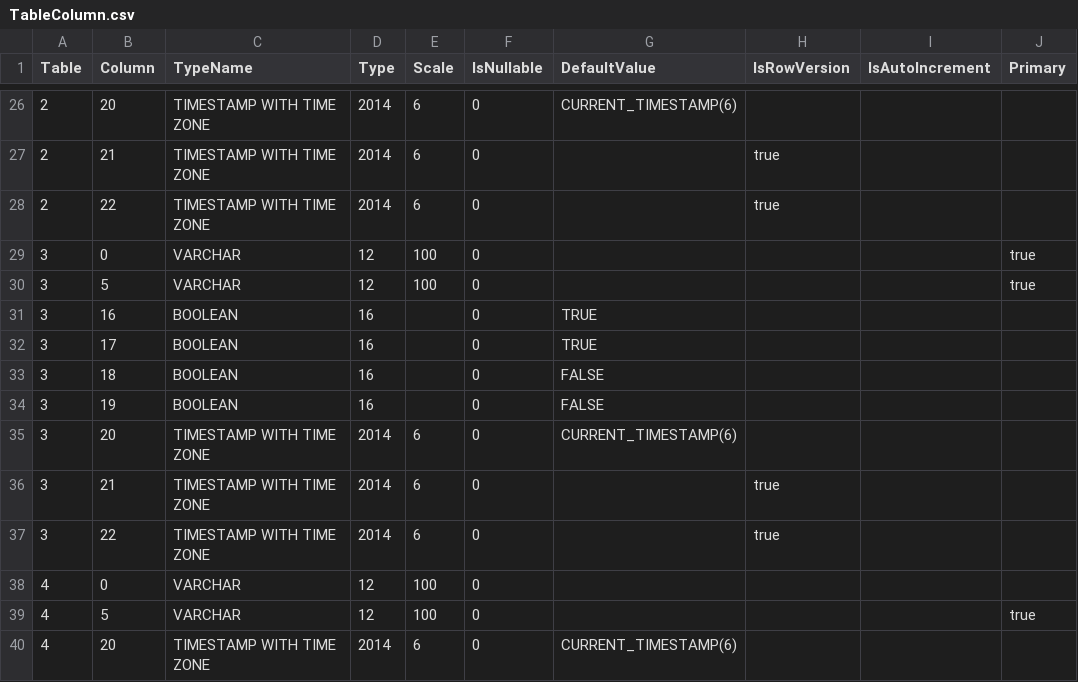
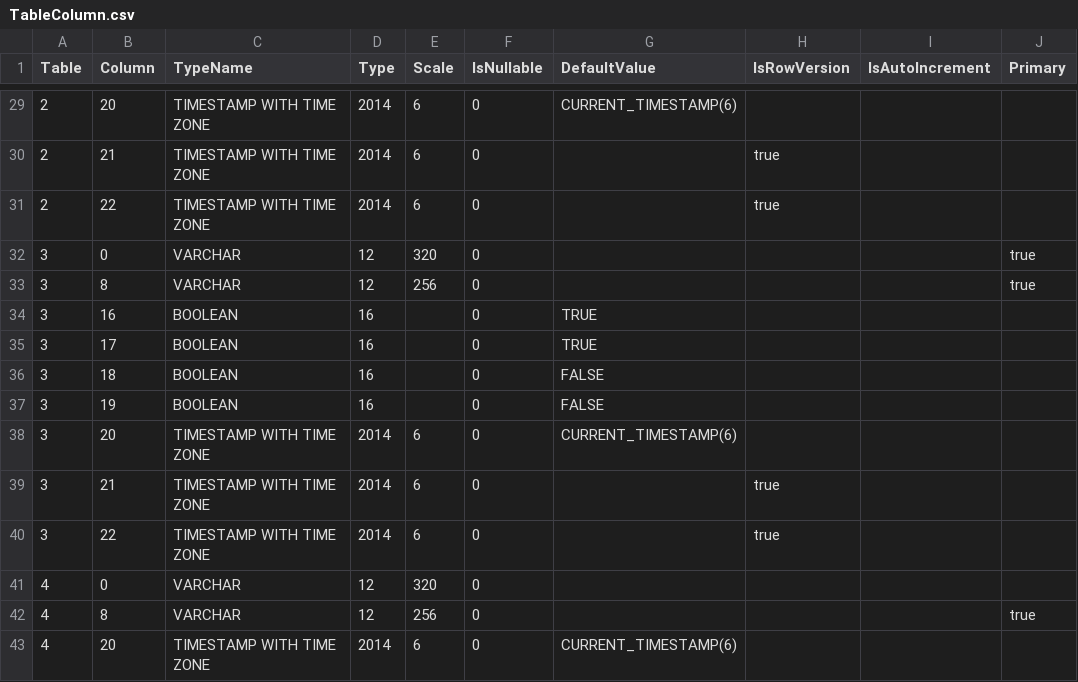
Before and after one commit to prrvchr/mContactOOo, a CSV file: uno/lib/uno/ucb/hsqldb/TableColumn.csv, drawn as a sheet; only a part is shown, gaps mark what is left out; the diff covers the shown part only.

```diff
--- a/uno/lib/uno/ucb/hsqldb/TableColumn.csv
+++ b/uno/lib/uno/ucb/hsqldb/TableColumn.csv
@@ -28,4 +31,4 @@ Table|Column|TypeName|Type|Scale|IsNullable|DefaultValue|IsRowVersion|IsAutoIncr
 2|22|TIMESTAMP WITH TIME ZONE|2014|6|0||true||
-3|0|VARCHAR|12|100|0||||true
-3|5|VARCHAR|12|100|0||||true
+3|0|VARCHAR|12|320|0||||true
+3|8|VARCHAR|12|256|0||||true
 3|16|BOOLEAN|16||0|TRUE|||
@@ -37,4 +40,4 @@ Table|Column|TypeName|Type|Scale|IsNullable|DefaultValue|IsRowVersion|IsAutoIncr
 3|22|TIMESTAMP WITH TIME ZONE|2014|6|0||true||
-4|0|VARCHAR|12|100|0||||
-4|5|VARCHAR|12|100|0||||true
+4|0|VARCHAR|12|320|0||||
+4|8|VARCHAR|12|256|0||||true
 4|20|TIMESTAMP WITH TIME ZONE|2014|6|0|CURRENT_TIMESTAMP(6)|||
```
Also changed, not shown: 4 added rows, 1 removed row and 20 edited cells elsewhere in this file, uno/lib/uno/card/hsqldb/TableColumn.csv, uno/lib/uno/ucb/hsqldb/Columns.csv, 32 other files.
